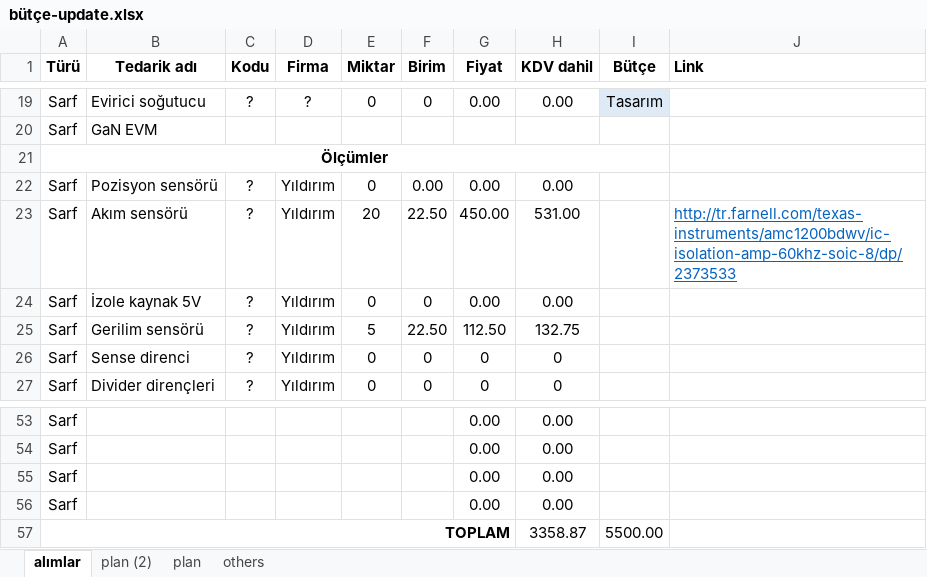
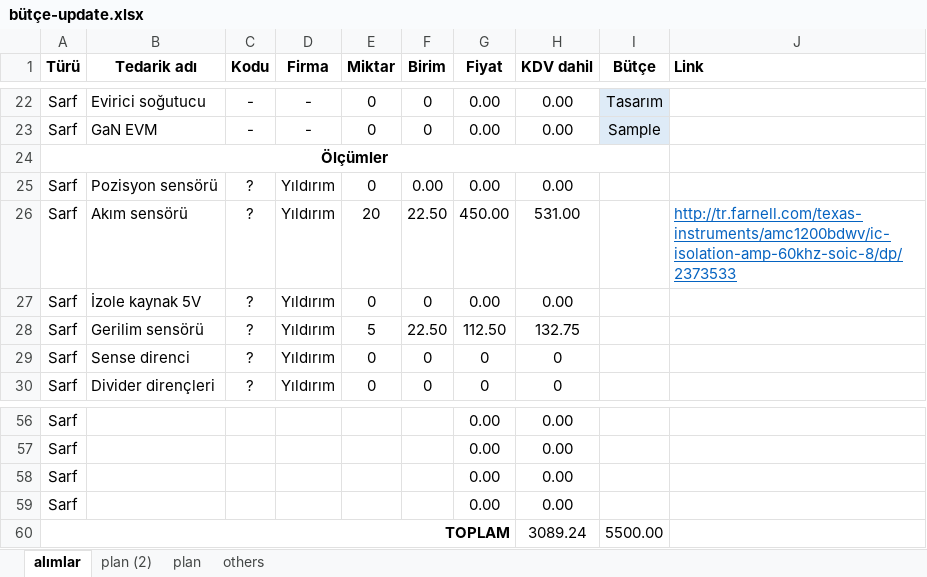
Before and after one commit to hakanpolat/IMMD, an Excel workbook: Project/BAP/Procurement/bütçe-update.xlsx, sheet alımlar, drawn as a sheet; only a part is shown, gaps mark what is left out; values as stored, in another font and other column widths than the file's, no borders; removed rows and columns are numbered as before the commit, all else as after; the diff covers the shown part only; the diff names each change by its address in the sheet, - before the commit and + after, or states it on an @@ line.

```diff
--- a/Project/BAP/Procurement/bütçe-update.xlsx (sheet alımlar)
+++ b/Project/BAP/Procurement/bütçe-update.xlsx (sheet alımlar)
-C22 (Kodu): ?
+C22 (Kodu): -
-D22 (Firma): ?
+D22 (Firma): -
-row 20: Sarf | GaN EVM
+row 23: Sarf | GaN EVM | - | - | 0 | 0 | 0.00 | 0.00 | Sample
-H60 (KDV dahil): 3358.87
+H60 (KDV dahil): 3089.24
```
Also changed, not shown: 4 added rows, 1 removed row, 24 edited cells and cell formats elsewhere in this sheet, formulas that keep their value, 1 other file.
